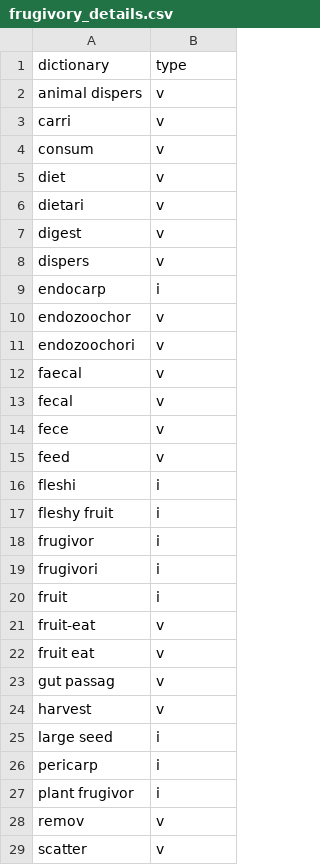
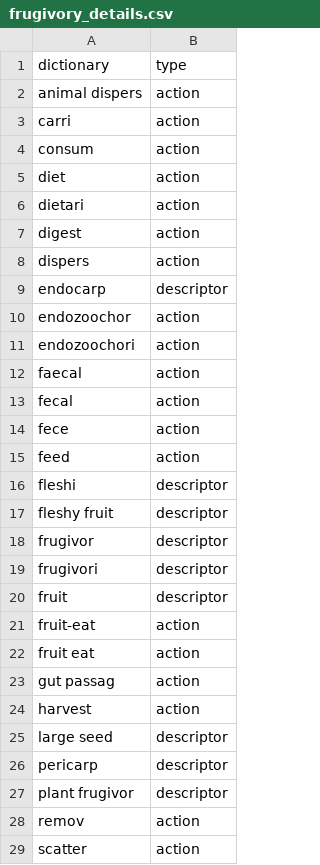
Before and after one commit to fgabriel1891/SpeciesInteractionsMiner, a CSV file: dic/frugivory_details.csv, drawn as a sheet; only a part is shown; the diff covers the shown part only.

```diff
--- a/dic/frugivory_details.csv
+++ b/dic/frugivory_details.csv
@@ -1,29 +1,29 @@
 dictionary,type
-animal dispers,v
-carri,v
-consum,v
-diet,v
-dietari,v
-digest,v
-dispers,v
-endocarp,i
-endozoochor,v
-endozoochori,v
-faecal,v
-fecal,v
-fece,v
-feed,v
-fleshi,i
-fleshy fruit,i
-frugivor,i
-frugivori,i
-fruit,i
-fruit-eat,v
-fruit eat,v
-gut passag,v
-harvest,v
-large seed,i
-pericarp,i
-plant frugivor,i
-remov,v
-scatter,v
+animal dispers,action
+carri,action
+consum,action
+diet,action
+dietari,action
+digest,action
+dispers,action
+endocarp,descriptor
+endozoochor,action
+endozoochori,action
+faecal,action
+fecal,action
+fece,action
+feed,action
+fleshi,descriptor
+fleshy fruit,descriptor
+frugivor,descriptor
+frugivori,descriptor
+fruit,descriptor
+fruit-eat,action
+fruit eat,action
+gut passag,action
+harvest,action
+large seed,descriptor
+pericarp,descriptor
+plant frugivor,descriptor
+remov,action
+scatter,action
```
Also changed, not shown: 7 edited cells elsewhere in this file, 4 other files.
